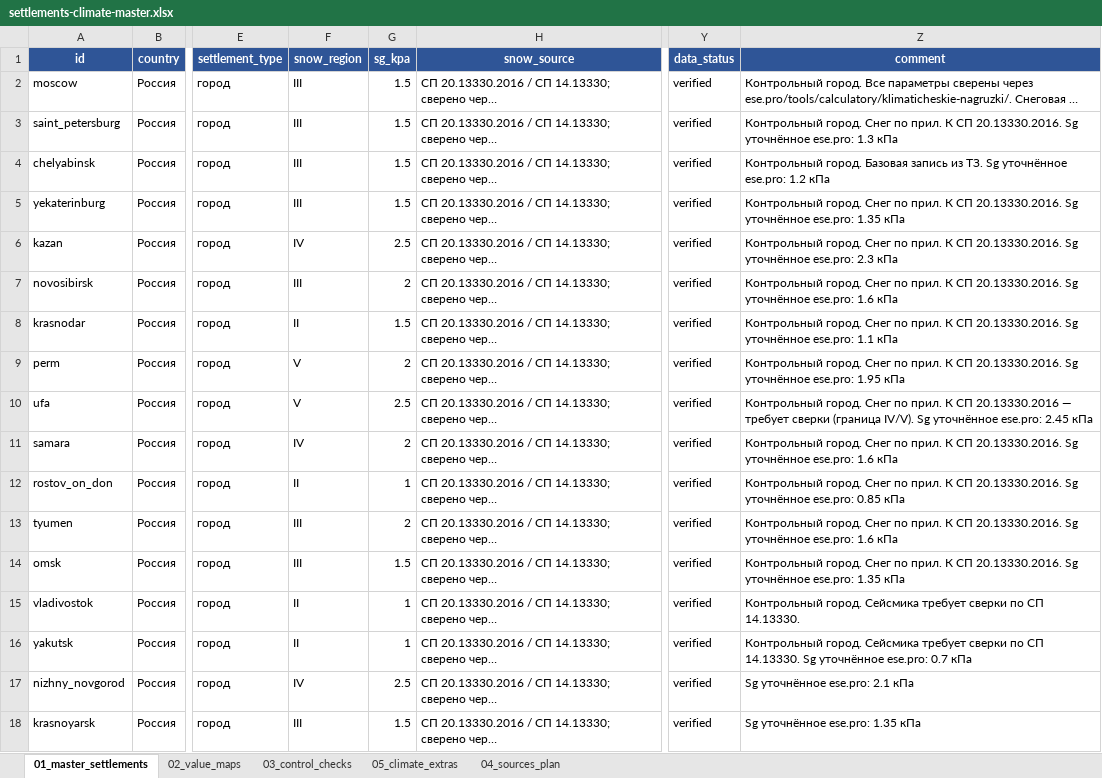
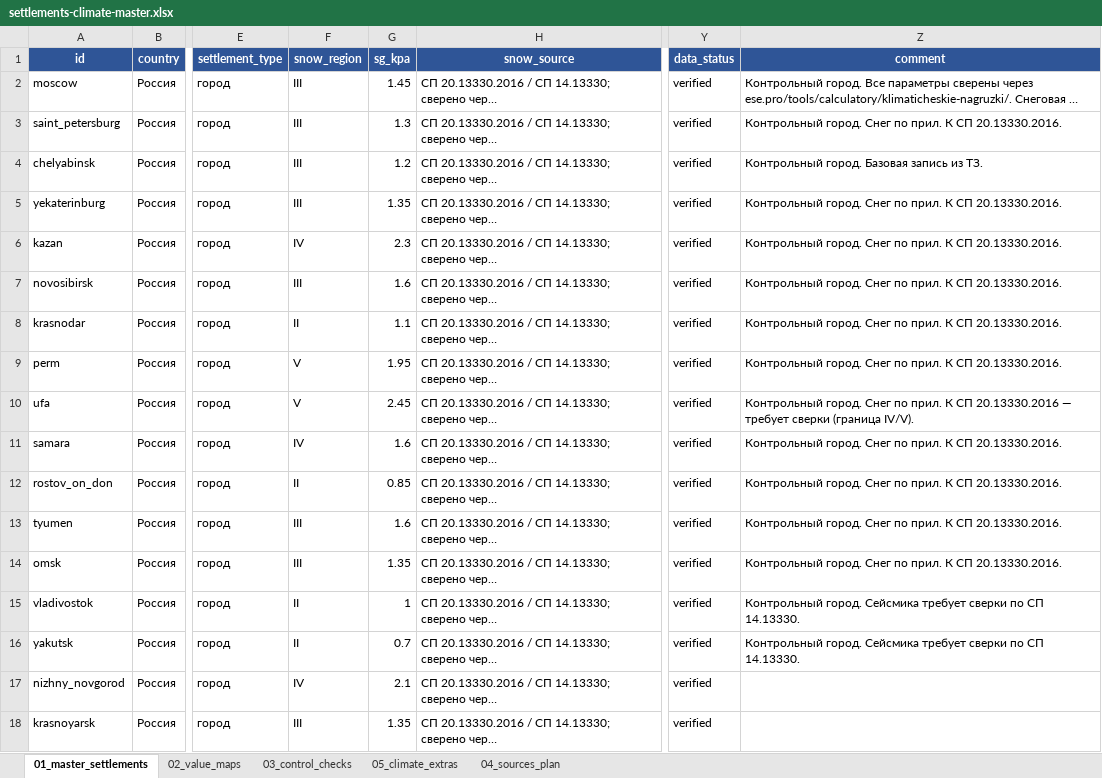
Before and after one commit to rykunov777888-cloud/nvf-calculator, an Excel workbook: data-source/settlements-climate-master.xlsx, sheet 01_master_settlements, drawn as a sheet; only a part is shown, gaps mark what is left out; long unchanged cells end in …; values as stored, in another font and other column widths than the file's, no borders; the diff covers the shown part only; the diff names each change by its address in the sheet, - before the commit and + after, or states it on an @@ line.

```diff
--- a/data-source/settlements-climate-master.xlsx (sheet 01_master_settlements)
+++ b/data-source/settlements-climate-master.xlsx (sheet 01_master_settlements)
-G2 (sg_kpa): 1.5
+G2 (sg_kpa): 1.45
-G3 (sg_kpa): 1.5
+G3 (sg_kpa): 1.3
-Z3 (comment): …СП 20.13330.2016. Sg уточнённое ese.pro: 1.3 кПа
+Z3 (comment): …СП 20.13330.2016.
-G4 (sg_kpa): 1.5
+G4 (sg_kpa): 1.2
-Z4 (comment): …из ТЗ. Sg уточнённое ese.pro: 1.2 кПа
+Z4 (comment): …из ТЗ.
-G5 (sg_kpa): 1.5
+G5 (sg_kpa): 1.35
-Z5 (comment): …СП 20.13330.2016. Sg уточнённое ese.pro: 1.35 кПа
+Z5 (comment): …СП 20.13330.2016.
-G6 (sg_kpa): 2.5
+G6 (sg_kpa): 2.3
-Z6 (comment): …СП 20.13330.2016. Sg уточнённое ese.pro: 2.3 кПа
+Z6 (comment): …СП 20.13330.2016.
-G7 (sg_kpa): 2
+G7 (sg_kpa): 1.6
-Z7 (comment): …СП 20.13330.2016. Sg уточнённое ese.pro: 1.6 кПа
+Z7 (comment): …СП 20.13330.2016.
-G8 (sg_kpa): 1.5
+G8 (sg_kpa): 1.1
-Z8 (comment): …СП 20.13330.2016. Sg уточнённое ese.pro: 1.1 кПа
+Z8 (comment): …СП 20.13330.2016.
-G9 (sg_kpa): 2
+G9 (sg_kpa): 1.95
-Z9 (comment): …СП 20.13330.2016. Sg уточнённое ese.pro: 1.95 кПа
+Z9 (comment): …СП 20.13330.2016.
-G10 (sg_kpa): 2.5
+G10 (sg_kpa): 2.45
-Z10 (comment): …(граница IV/V). Sg уточнённое ese.pro: 2.45 кПа
+Z10 (comment): …(граница IV/V).
-G11 (sg_kpa): 2
+G11 (sg_kpa): 1.6
-Z11 (comment): …СП 20.13330.2016. Sg уточнённое ese.pro: 1.6 кПа
+Z11 (comment): …СП 20.13330.2016.
-G12 (sg_kpa): 1
+G12 (sg_kpa): 0.85
-Z12 (comment): …СП 20.13330.2016. Sg уточнённое ese.pro: 0.85 кПа
+Z12 (comment): …СП 20.13330.2016.
-G13 (sg_kpa): 2
+G13 (sg_kpa): 1.6
-Z13 (comment): …СП 20.13330.2016. Sg уточнённое ese.pro: 1.6 кПа
+Z13 (comment): …СП 20.13330.2016.
-G14 (sg_kpa): 1.5
+G14 (sg_kpa): 1.35
-Z14 (comment): …СП 20.13330.2016. Sg уточнённое ese.pro: 1.35 кПа
+Z14 (comment): …СП 20.13330.2016.
-G16 (sg_kpa): 1
+G16 (sg_kpa): 0.7
-Z16 (comment): …СП 14.13330. Sg уточнённое ese.pro: 0.7 кПа
+Z16 (comment): …СП 14.13330.
-G17 (sg_kpa): 2.5
+G17 (sg_kpa): 2.1
-Z17 (comment): Sg уточнённое ese.pro: 2.1 кПа
+Z17 (comment): (empty)
-G18 (sg_kpa): 1.5
+G18 (sg_kpa): 1.35
-Z18 (comment): Sg уточнённое ese.pro: 1.35 кПа
+Z18 (comment): (empty)
```
Also changed, not shown: 176 edited cells elsewhere in this sheet, sheet 03_control_checks, 2 other files.
